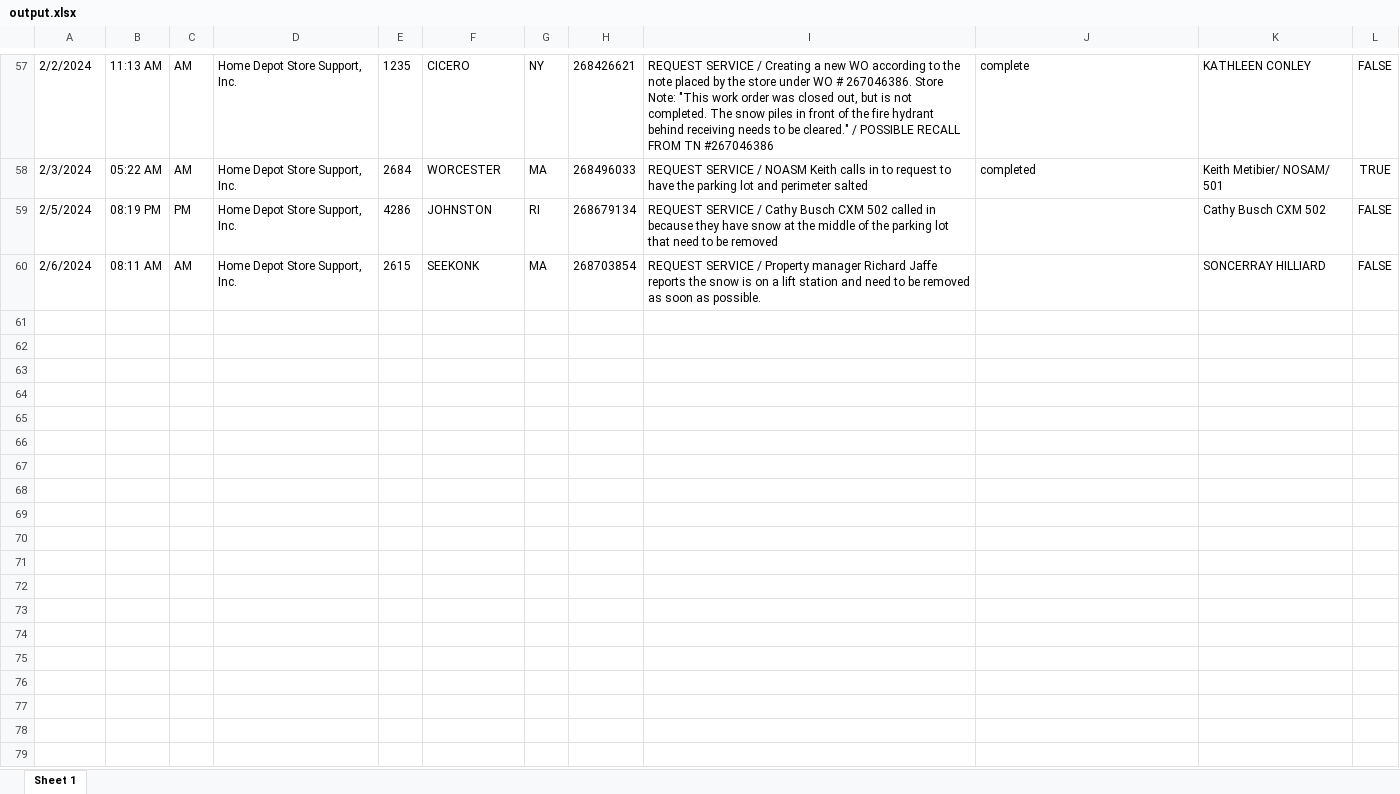
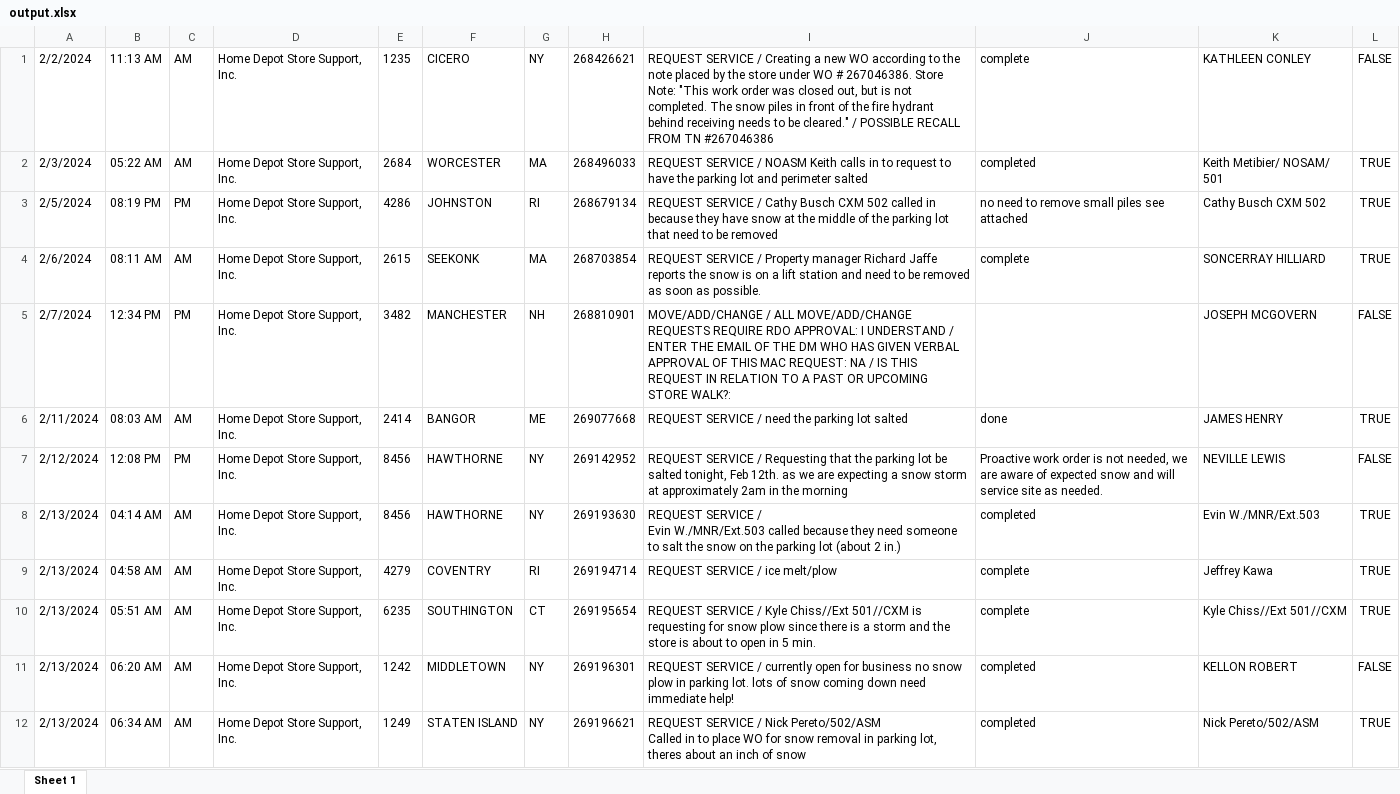
Before and after one commit to menolan/OU, an Excel workbook: output.xlsx, sheet Sheet 1, drawn as a sheet; only a part is shown, gaps mark what is left out; values as stored, in another font and other column widths than the file's, no borders; addresses are those after the commit; ↵ is a line break in a cell; the diff covers the shown part only; the diff names each change by its address in the sheet, - before the commit and + after, or states it on an @@ line.

Commit message:
all features currently working

```diff
--- a/output.xlsx (sheet Sheet 1)
+++ b/output.xlsx (sheet Sheet 1)
-J3: (empty)
+J3: no need to remove small piles see attached
-L3:L4: FALSE
+L3:L4: TRUE
-J4: (empty)
+J4: complete
+row 5: 2/7/2024 | 12:34 PM | PM | Home Depot Store Support, Inc. | 3482 | MANCHESTER | NH | 268810901 | MOVE/ADD/CHANGE / ALL MOVE/ADD/CHANGE REQUESTS REQUIRE RDO APPROVAL: I UNDERSTAND / ENTER THE EMAIL OF THE DM WHO HAS GIVEN VERBAL APPROVAL OF THIS MAC REQUEST: NA / IS THIS REQUEST IN RELATION TO A PAST OR UPCOMING STORE WALK?: |  | JOSEPH MCGOVERN | FALSE
+row 6: 2/11/2024 | 08:03 AM | AM | Home Depot Store Support, Inc. | 2414 | BANGOR | ME | 269077668 | REQUEST SERVICE / need the parking lot salted | done | JAMES HENRY | TRUE
+row 7: 2/12/2024 | 12:08 PM | PM | Home Depot Store Support, Inc. | 8456 | HAWTHORNE | NY | 269142952 | REQUEST SERVICE / Requesting that the parking lot be salted tonight, Feb 12th. as we are expecting a snow storm at approximately 2am in the morning | Proactive work order is not needed, we are aware of expected snow and will service site as needed. | NEVILLE LEWIS | FALSE
+row 8: 2/13/2024 | 04:14 AM | AM | Home Depot Store Support, Inc. | 8456 | HAWTHORNE | NY | 269193630 | REQUEST SERVICE / ↵ Evin W./MNR/Ext.503 called because they need someone to salt the snow on the parking lot (about 2 in.) | completed | Evin W./MNR/Ext.503 | TRUE
+row 9: 2/13/2024 | 04:58 AM | AM | Home Depot Store Support, Inc. | 4279 | COVENTRY | RI | 269194714 | REQUEST SERVICE / ice melt/plow | complete | Jeffrey Kawa | TRUE
+row 10: 2/13/2024 | 05:51 AM | AM | Home Depot Store Support, Inc. | 6235 | SOUTHINGTON | CT | 269195654 | REQUEST SERVICE / Kyle Chiss//Ext 501//CXM is requesting for snow plow since there is a storm and the store is about to open in 5 min. | complete | Kyle Chiss//Ext 501//CXM | TRUE
+row 11: 2/13/2024 | 06:20 AM | AM | Home Depot Store Support, Inc. | 1242 | MIDDLETOWN | NY | 269196301 | REQUEST SERVICE / currently open for business no snow plow in parking lot. lots of snow coming down need immediate help! | completed | KELLON ROBERT | FALSE
+row 12: 2/13/2024 | 06:34 AM | AM | Home Depot Store Support, Inc. | 1249 | STATEN ISLAND | NY | 269196621 | REQUEST SERVICE / Nick Pereto/502/ASM ↵ Called in to place WO for snow removal in parking lot, theres about an inch of snow | completed | Nick Pereto/502/ASM | TRUE
```
Also changed, not shown: 78 added rows and 56 removed rows elsewhere in this sheet, missed_dates.xlsx, 2 other files.
